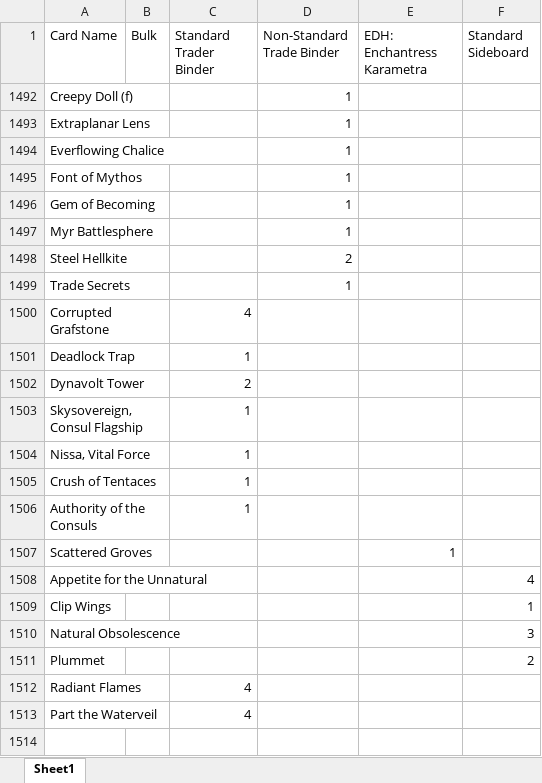
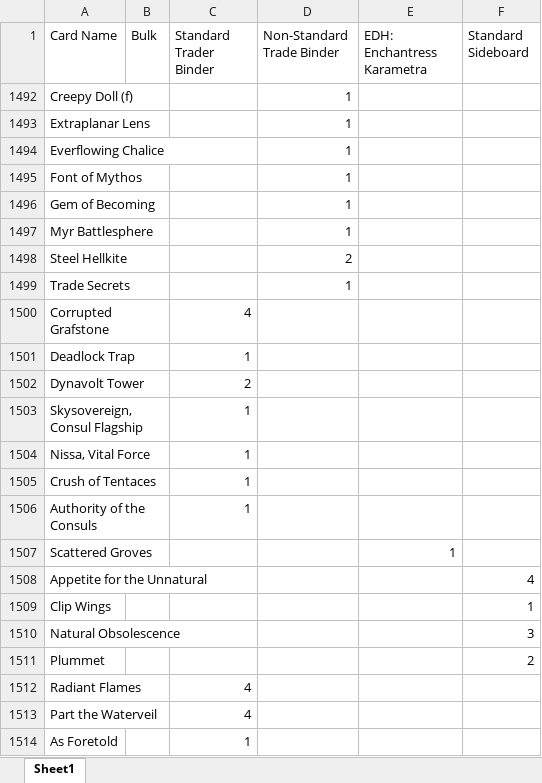
Before and after one commit to phuchduong/mtg_toolkit, an Excel workbook: inventory.xlsx, sheet Sheet1, drawn as a sheet; values as stored, in another font and other column widths than the file's, no borders; the diff names each change by its address in the sheet, - before the commit and + after, or states it on an @@ line.

```diff
--- a/inventory.xlsx (sheet Sheet1)
+++ b/inventory.xlsx (sheet Sheet1)
+row 1514: As Foretold |  | 1
```
Also changed, not shown: 1 other file.
